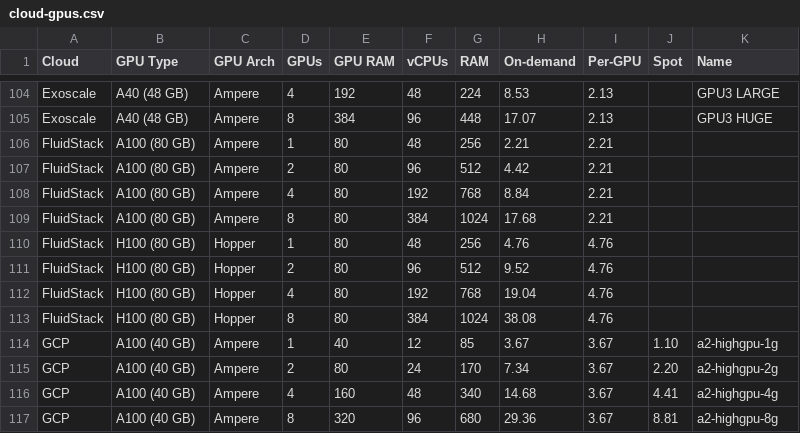
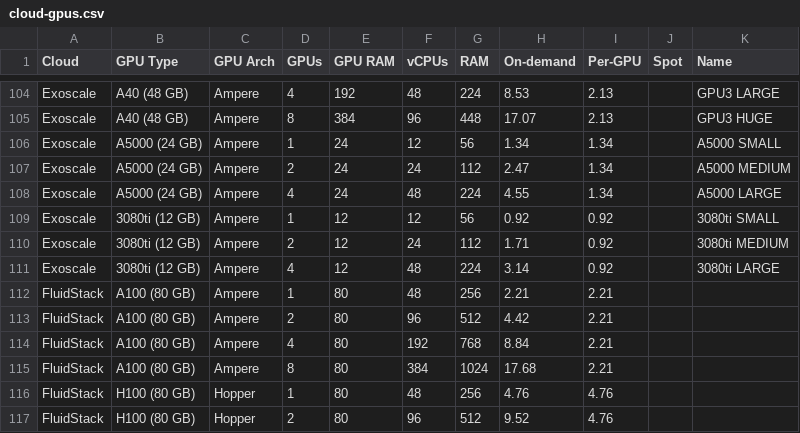
Before and after one commit to the-full-stack/website, a CSV file: docs/cloud-gpus/cloud-gpus.csv, drawn as a sheet; only a part is shown, gaps mark what is left out; the shorter side is filled out with more unchanged rows.

Commit message:
New Exoscale GPU Server
Hi, Exoscale has introduced new GPU Servers (details can be found here: https://www.exoscale.com/pricing/#gpua5000-instances. We would like to add our new offerings on your website. Thanks!

```diff
--- a/docs/cloud-gpus/cloud-gpus.csv
+++ b/docs/cloud-gpus/cloud-gpus.csv
@@ -105,2 +105,8 @@ Exoscale,A40 (48 GB),Ampere,4,192,48,224,8.53,2.13,,GPU3 LARGE
 Exoscale,A40 (48 GB),Ampere,8,384,96,448,17.07,2.13,,GPU3 HUGE
+Exoscale,A5000 (24 GB),Ampere,1,24,12,56,1.34,1.34,,A5000 SMALL
+Exoscale,A5000 (24 GB),Ampere,2,24,24,112,2.47,1.34,,A5000 MEDIUM
+Exoscale,A5000 (24 GB),Ampere,4,24,48,224,4.55,1.34,,A5000 LARGE
+Exoscale,3080ti (12 GB),Ampere,1,12,12,56,0.92,0.92,,3080ti SMALL
+Exoscale,3080ti (12 GB),Ampere,2,12,24,112,1.71,0.92,,3080ti MEDIUM
+Exoscale,3080ti (12 GB),Ampere,4,12,48,224,3.14,0.92,,3080ti LARGE
 FluidStack,A100 (80 GB),Ampere,1,80,48,256,2.21,2.21,,
```
